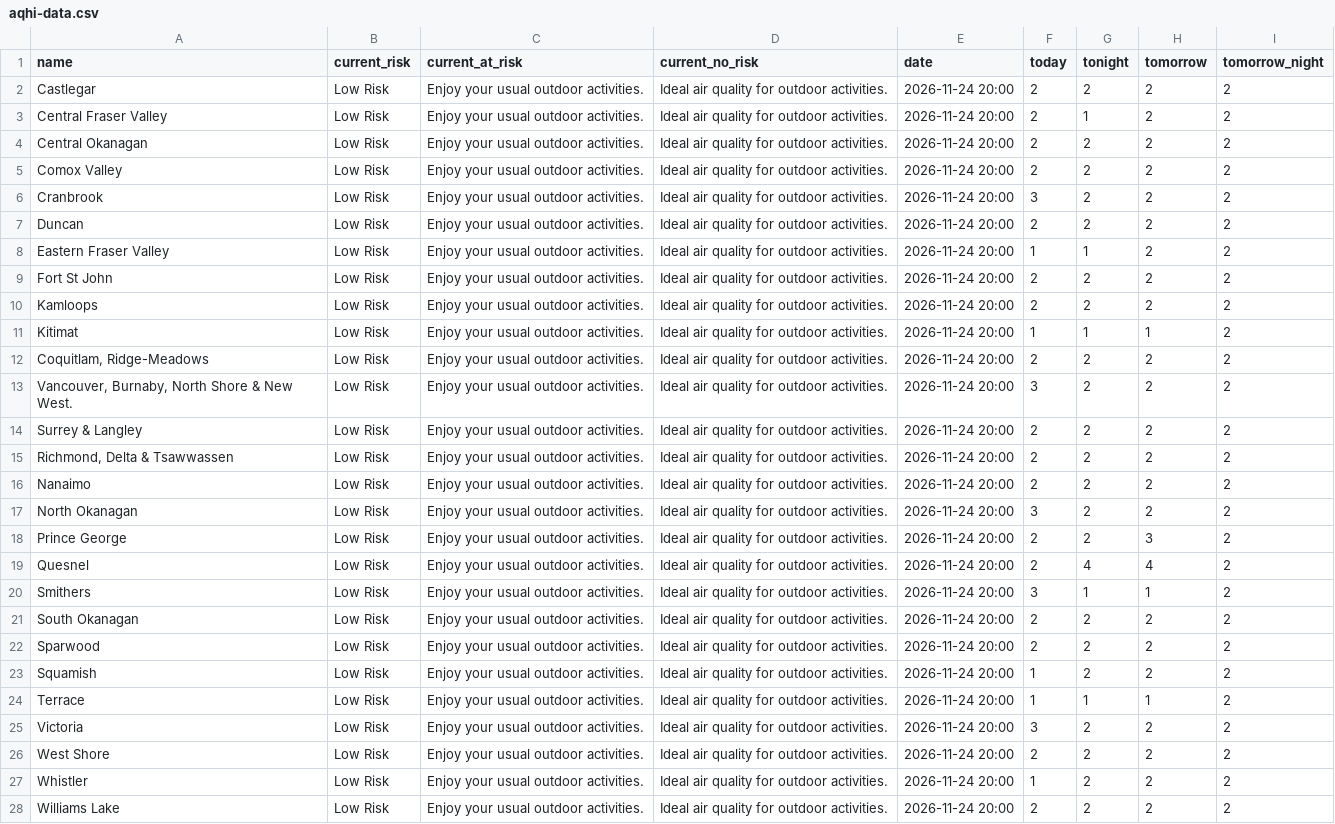
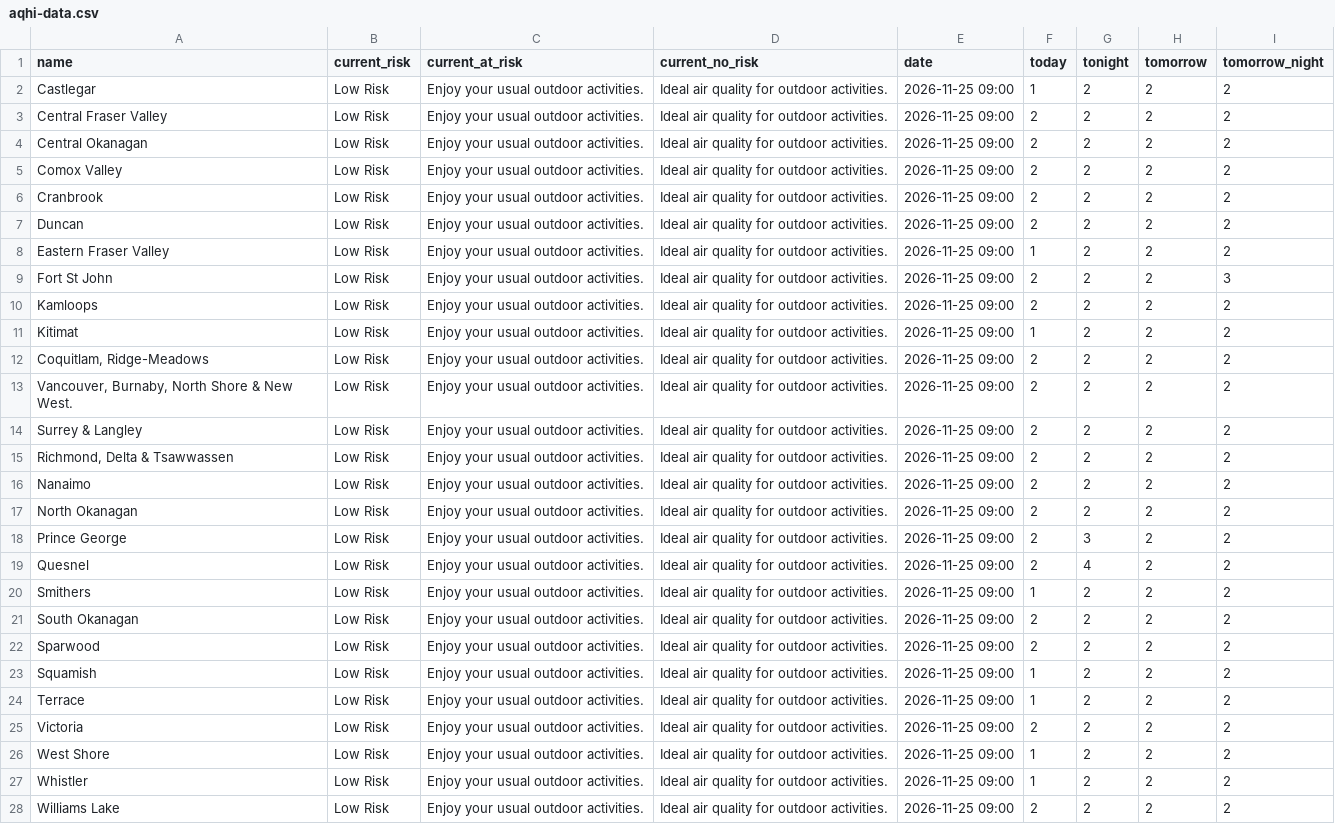
Before and after one commit to vs-postmedia/bc-wildfire-scraper, a CSV file: data/aqhi-data.csv, drawn as a sheet; the diff names each change by its address in the sheet, - before the commit and + after, or states it on an @@ line.

```diff
--- a/data/aqhi-data.csv
+++ b/data/aqhi-data.csv
-E2:E28 (date): 2026-11-24 20:00
+E2:E28 (date): 2026-11-25 09:00
-F2 (today): 2
+F2 (today): 1
-G3 (tonight): 1
+G3 (tonight): 2
-F6 (today): 3
+F6 (today): 2
-G8 (tonight): 1
+G8 (tonight): 2
-I9 (tomorrow_night): 2
+I9 (tomorrow_night): 3
-G11 (tonight): 1
+G11 (tonight): 2
-H11 (tomorrow): 1
+H11 (tomorrow): 2
-F13 (today): 3
+F13 (today): 2
-F17 (today): 3
+F17 (today): 2
-G18 (tonight): 2
+G18 (tonight): 3
-H18 (tomorrow): 3
+H18 (tomorrow): 2
-H19 (tomorrow): 4
+H19 (tomorrow): 2
-F20 (today): 3
+F20 (today): 1
-G20 (tonight): 1
+G20 (tonight): 2
-H20 (tomorrow): 1
+H20 (tomorrow): 2
-G24 (tonight): 1
+G24 (tonight): 2
-H24 (tomorrow): 1
+H24 (tomorrow): 2
-F25 (today): 3
+F25 (today): 2
-F26 (today): 2
+F26 (today): 1
```
Also changed, not shown: 3 other files.
